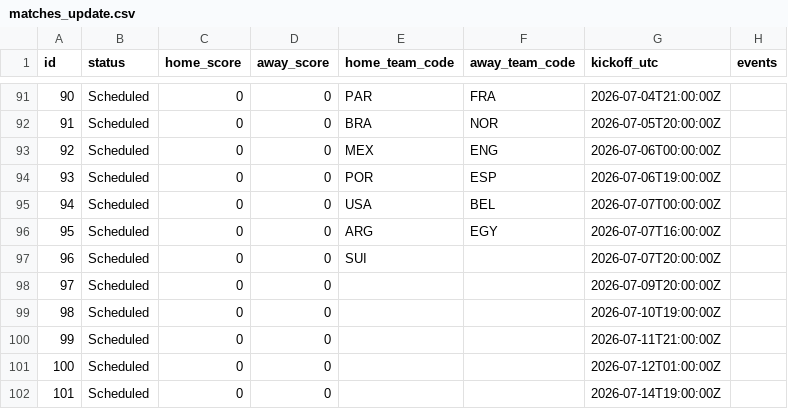
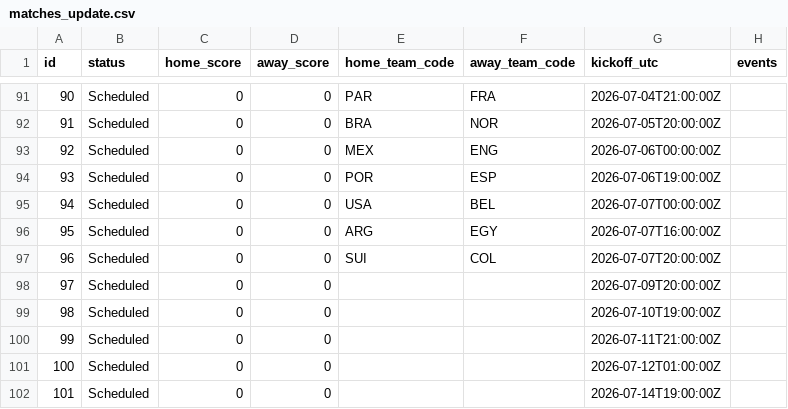
Before and after one commit to mickurt/Soccer2026, a CSV file: matches_update.csv, drawn as a sheet; only a part is shown, gaps mark what is left out; the diff names each change by its address in the sheet, - before the commit and + after, or states it on an @@ line.

```diff
--- a/matches_update.csv
+++ b/matches_update.csv
-F97 (away_team_code): (empty)
+F97 (away_team_code): COL
```
